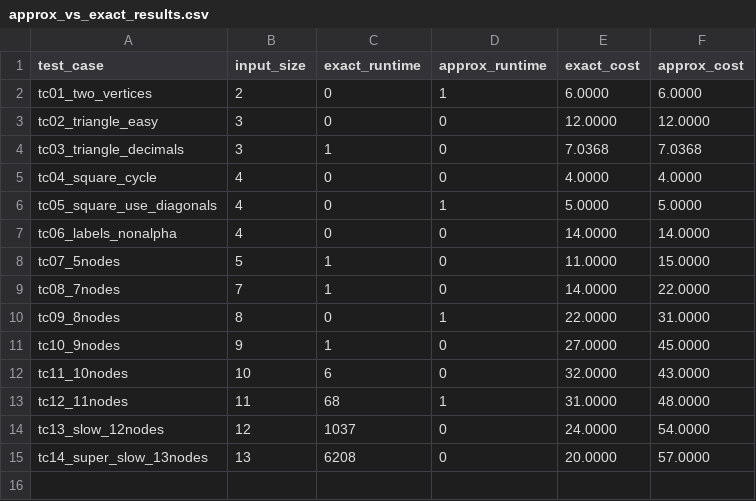
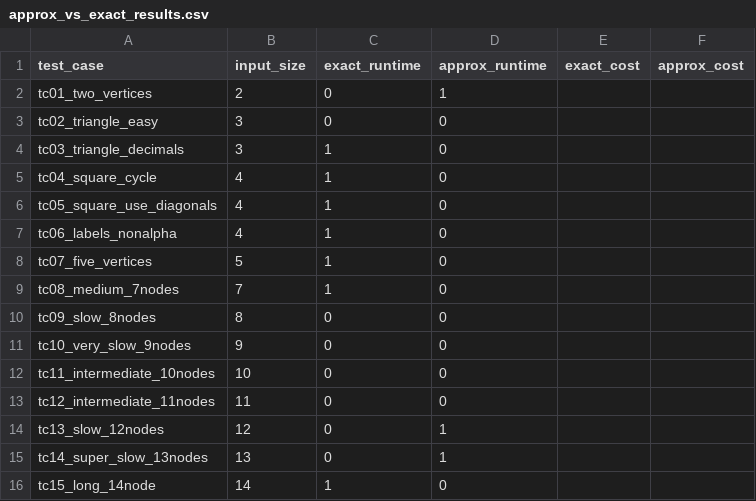
Before and after one commit to Stevedorm/CS412Final, a CSV file: approx_solution/test_cases/approx_vs_exact_results.csv, drawn as a sheet.

```diff
--- a/approx_solution/test_cases/approx_vs_exact_results.csv
+++ b/approx_solution/test_cases/approx_vs_exact_results.csv
@@ -1,15 +1,16 @@
 test_case,input_size,exact_runtime,approx_runtime,exact_cost,approx_cost
-tc01_two_vertices,2,0,1,6.0000,6.0000
-tc02_triangle_easy,3,0,0,12.0000,12.0000
-tc03_triangle_decimals,3,1,0,7.0368,7.0368
-tc04_square_cycle,4,0,0,4.0000,4.0000
-tc05_square_use_diagonals,4,0,1,5.0000,5.0000
-tc06_labels_nonalpha,4,0,0,14.0000,14.0000
-tc07_5nodes,5,1,0,11.0000,15.0000
-tc08_7nodes,7,1,0,14.0000,22.0000
-tc09_8nodes,8,0,1,22.0000,31.0000
-tc10_9nodes,9,1,0,27.0000,45.0000
-tc11_10nodes,10,6,0,32.0000,43.0000
-tc12_11nodes,11,68,1,31.0000,48.0000
-tc13_slow_12nodes,12,1037,0,24.0000,54.0000
-tc14_super_slow_13nodes,13,6208,0,20.0000,57.0000
+tc01_two_vertices,2,0,1,,
+tc02_triangle_easy,3,0,0,,
+tc03_triangle_decimals,3,1,0,,
+tc04_square_cycle,4,1,0,,
+tc05_square_use_diagonals,4,1,0,,
+tc06_labels_nonalpha,4,1,0,,
+tc07_five_vertices,5,1,0,,
+tc08_medium_7nodes,7,1,0,,
+tc09_slow_8nodes,8,0,0,,
+tc10_very_slow_9nodes,9,0,0,,
+tc11_intermediate_10nodes,10,0,0,,
+tc12_intermediate_11nodes,11,0,0,,
+tc13_slow_12nodes,12,0,1,,
+tc14_super_slow_13nodes,13,0,1,,
+tc15_long_14node,14,1,0,,
```
Also changed, not shown: approx_solution/test_cases/runtime_results.csv, exact_solution/test_cases/runtime_results.csv, 47 other files.
